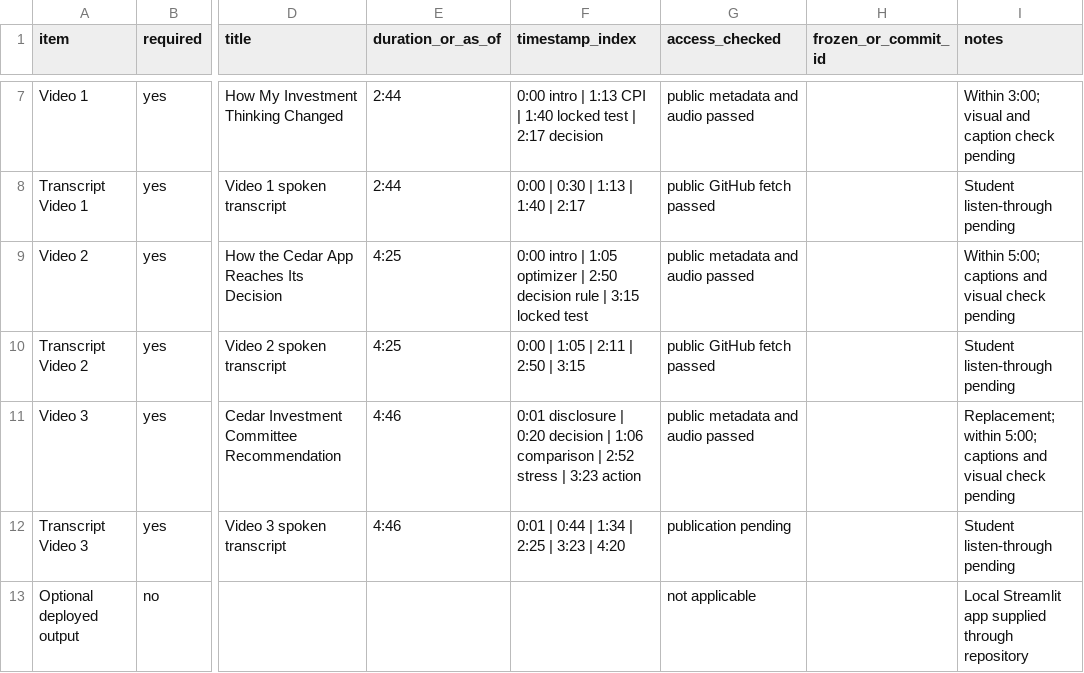
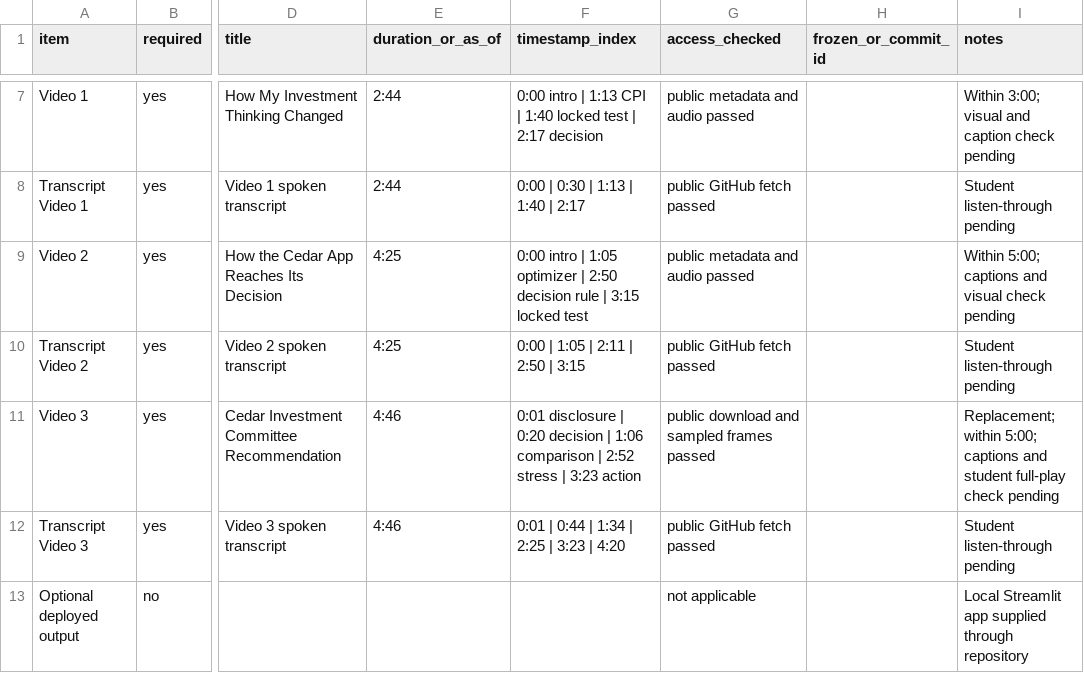
Before and after one commit to AndrewK6637/fin439-project2, a CSV file: docs/submission-manifest.csv, drawn as a sheet; only a part is shown, gaps mark what is left out; the diff names each change by its address in the sheet, - before the commit and + after, or states it on an @@ line.

Commit message:
Record replacement video access checks

```diff
--- a/docs/submission-manifest.csv
+++ b/docs/submission-manifest.csv
-G11 (access_checked): public metadata and audio passed
+G11 (access_checked): public download and sampled frames passed
-I11 (notes): …captions and visual check pending
+I11 (notes): …captions and student full-play check pending
-G12 (access_checked): publication pending
+G12 (access_checked): public GitHub fetch passed
```
